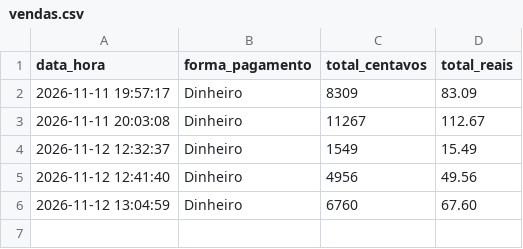
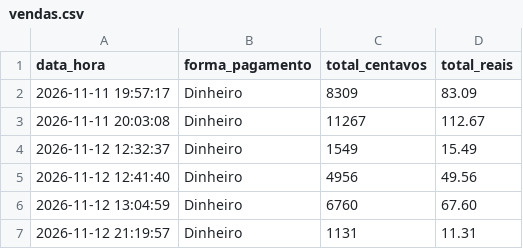
Before and after one commit to ronaldodeschain/uc8, a CSV file: vendas.csv, drawn as a sheet; the diff names each change by its address in the sheet, - before the commit and + after, or states it on an @@ line.

```diff
--- a/vendas.csv
+++ b/vendas.csv
+row 7: 2026-11-12 21:19:57 | Dinheiro | 1131 | 11.31
```
Also changed, not shown: 8 other files.
